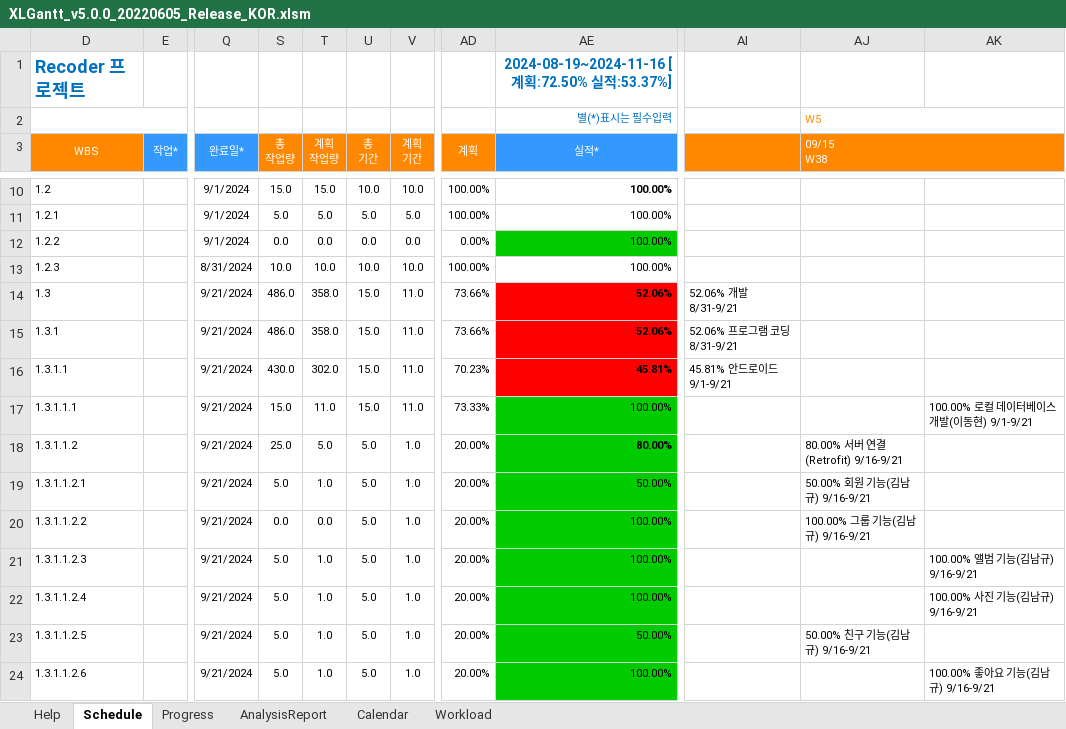
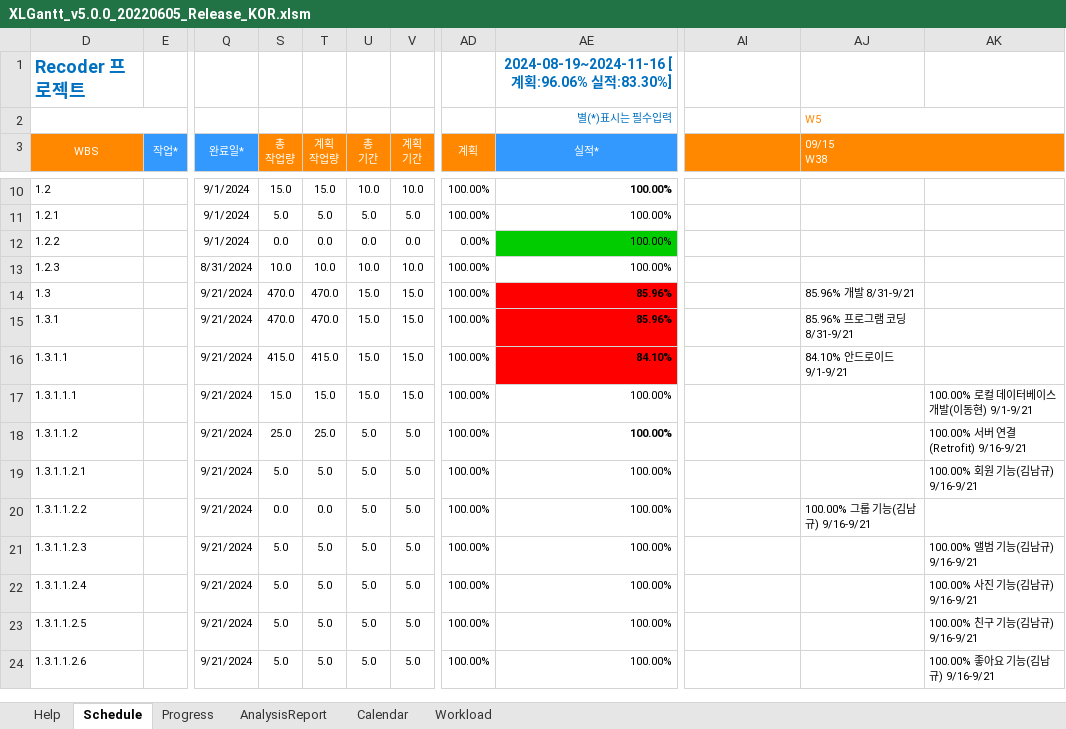
Before and after one commit to HGCQ/Recoder, an Excel workbook: data/XLGantt_v5.0.0_20220605_Release_KOR.xlsm, sheet Schedule, drawn as a sheet; only a part is shown, gaps mark what is left out; values as stored, in another font and other column widths than the file's, no borders; charts and pictures and conditional formats not drawn; the diff covers the shown part only; the diff names each change by its address in the sheet, - before the commit and + after, or states it on an @@ line.

```diff
--- a/data/XLGantt_v5.0.0_20220605_Release_KOR.xlsm (sheet Schedule)
+++ b/data/XLGantt_v5.0.0_20220605_Release_KOR.xlsm (sheet Schedule)
-AE1 (실적*): 2024-08-19~2024-11-16 [계획:72.50% 실적:53.37%]
+AE1 (실적*): 2024-08-19~2024-11-16 [계획:96.06% 실적:83.30%]
-S14:S15 (총 작업량): 486.0
+S14:S15 (총 작업량): 470.0
-T14:T15 (계획 작업량): 358.0
+T14:T15 (계획 작업량): 470.0
-V14:V17 (계획 기간): 11.0
+V14:V17 (계획 기간): 15.0
-AD14:AD15 (계획): 73.66%
+AD14:AD15 (계획): 100.00%
-AE14:AE15 (실적*): 52.06%
+AE14:AE15 (실적*): 85.96%
-AI14: 52.06% 개발 8/31-9/21
+AI14: (empty)
-AJ14 (09/15 W38): (empty)
+AJ14 (09/15 W38): 85.96% 개발 8/31-9/21
-AI15: 52.06% 프로그램 코딩 8/31-9/21
+AI15: (empty)
-AJ15 (09/15 W38): (empty)
+AJ15 (09/15 W38): 85.96% 프로그램 코딩 8/31-9/21
-S16 (총 작업량): 430.0
+S16 (총 작업량): 415.0
-T16 (계획 작업량): 302.0
+T16 (계획 작업량): 415.0
-AD16 (계획): 70.23%
+AD16 (계획): 100.00%
-AE16 (실적*): 45.81%
+AE16 (실적*): 84.10%
-AI16: 45.81% 안드로이드 9/1-9/21
+AI16: (empty)
-AJ16 (09/15 W38): (empty)
+AJ16 (09/15 W38): 84.10% 안드로이드 9/1-9/21
-T17 (계획 작업량): 11.0
+T17 (계획 작업량): 15.0
-AD17 (계획): 73.33%
+AD17 (계획): 100.00%
-AE17:AE24 fill: #00CC00
+AE17:AE24 fill: none
-T18 (계획 작업량): 5.0
+T18 (계획 작업량): 25.0
-V18:V24 (계획 기간): 1.0
+V18:V24 (계획 기간): 5.0
-AD18:AD24 (계획): 20.00%
+AD18:AD24 (계획): 100.00%
-AE18 (실적*): 80.00%
+AE18 (실적*): 100.00%
-AJ18 (09/15 W38): 80.00% 서버 연결(Retrofit) 9/16-9/21
+AJ18 (09/15 W38): (empty)
-AK18: (empty)
+AK18: 100.00% 서버 연결(Retrofit) 9/16-9/21
-T19 (계획 작업량): 1.0
+T19 (계획 작업량): 5.0
-AE19 (실적*): 50.00%
+AE19 (실적*): 100.00%
-AJ19 (09/15 W38): 50.00% 회원 기능(김남규) 9/16-9/21
+AJ19 (09/15 W38): (empty)
-AK19: (empty)
+AK19: 100.00% 회원 기능(김남규) 9/16-9/21
-T21:T24 (계획 작업량): 1.0
+T21:T24 (계획 작업량): 5.0
-AE23 (실적*): 50.00%
+AE23 (실적*): 100.00%
-AJ23 (09/15 W38): 50.00% 친구 기능(김남규) 9/16-9/21
+AJ23 (09/15 W38): (empty)
-AK23: (empty)
+AK23: 100.00% 친구 기능(김남규) 9/16-9/21
```
Also changed, not shown: 3 added rows, 171 edited cells and cell formats elsewhere in this sheet, sheet Workload, sheet AnalysisReport, sheet Progress, formulas that keep their value, hidden cells, charts or pictures.
